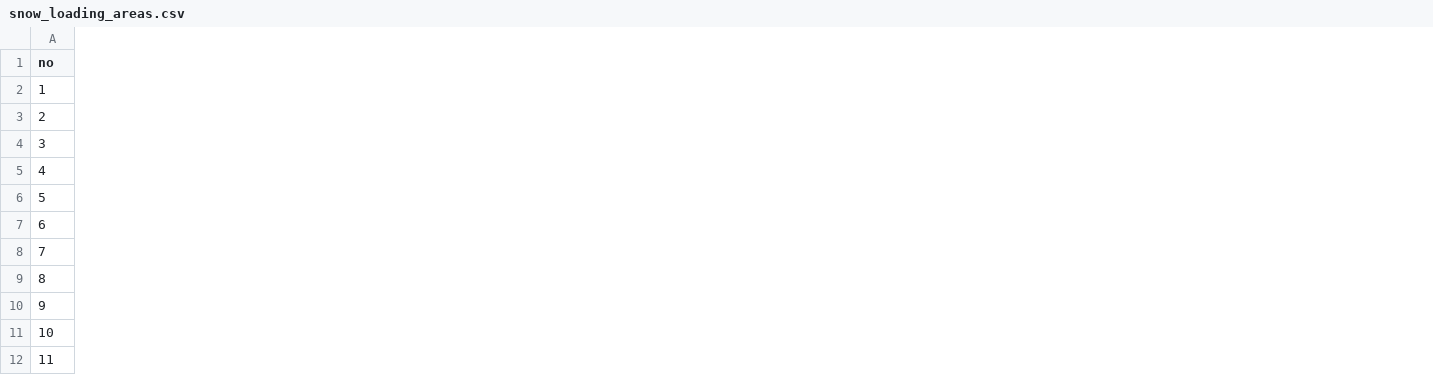
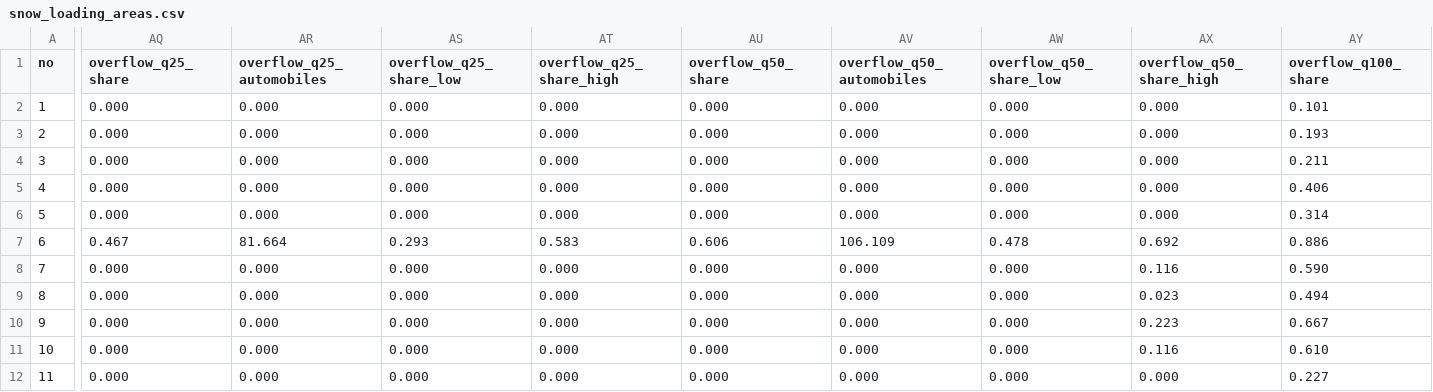
Before and after one commit to OpenMobilityData/Terrebonne-open-sources, a CSV file: 2026-terrebonne-corridor-vehicles-and-curb/derived/tables/snow_loading_areas.csv, drawn as a sheet; only a part is shown, gaps mark what is left out; the diff covers the shown part only; the diff names each change by its address in the sheet, - before the commit and + after, or states it on an @@ line.

```diff
--- a/2026-terrebonne-corridor-vehicles-and-curb/derived/tables/snow_loading_areas.csv
+++ b/2026-terrebonne-corridor-vehicles-and-curb/derived/tables/snow_loading_areas.csv
+column AQ (overflow_q25_share), rows 2-12: 0.000 | 0.000 | 0.000 | 0.000 | 0.000 | 0.467 | 0.000 | 0.000 | 0.000 | 0.000 | 0.000
+column AR (overflow_q25_automobiles), rows 2-12: 0.000 | 0.000 | 0.000 | 0.000 | 0.000 | 81.664 | 0.000 | 0.000 | 0.000 | 0.000 | 0.000
+column AS (overflow_q25_share_low), rows 2-12: 0.000 | 0.000 | 0.000 | 0.000 | 0.000 | 0.293 | 0.000 | 0.000 | 0.000 | 0.000 | 0.000
+column AT (overflow_q25_share_high), rows 2-12: 0.000 | 0.000 | 0.000 | 0.000 | 0.000 | 0.583 | 0.000 | 0.000 | 0.000 | 0.000 | 0.000
+column AU (overflow_q50_share), rows 2-12: 0.000 | 0.000 | 0.000 | 0.000 | 0.000 | 0.606 | 0.000 | 0.000 | 0.000 | 0.000 | 0.000
+column AV (overflow_q50_automobiles), rows 2-12: 0.000 | 0.000 | 0.000 | 0.000 | 0.000 | 106.109 | 0.000 | 0.000 | 0.000 | 0.000 | 0.000
+column AW (overflow_q50_share_low), rows 2-12: 0.000 | 0.000 | 0.000 | 0.000 | 0.000 | 0.478 | 0.000 | 0.000 | 0.000 | 0.000 | 0.000
+column AX (overflow_q50_share_high), rows 2-12: 0.000 | 0.000 | 0.000 | 0.000 | 0.000 | 0.692 | 0.116 | 0.023 | 0.223 | 0.116 | 0.000
+column AY (overflow_q100_share), rows 2-12: 0.101 | 0.193 | 0.211 | 0.406 | 0.314 | 0.886 | 0.590 | 0.494 | 0.667 | 0.610 | 0.227
```
Also changed, not shown: 7 added columns elsewhere in this file, 8 other files.
